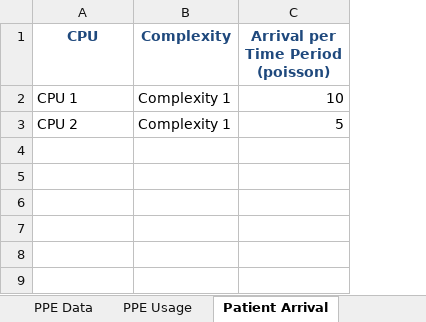
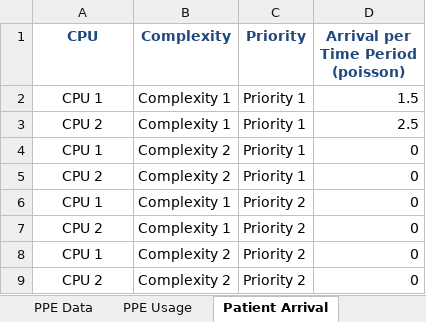
Before and after one commit to Konstantin-Volodin/UOttawa-Dynamic-Knapsack-Problem-Python, an Excel workbook: v2-Implementation/Data/Data-complex-newcost.xlsx, sheet Patient Arrival, drawn as a sheet; values as stored, in another font and other column widths than the file's, no borders; addresses are those after the commit; the diff names each change by its address in the sheet, - before the commit and + after, or states it on an @@ line.

Commit message:
working on adding a priority index

```diff
--- a/v2-Implementation/Data/Data-complex-newcost.xlsx (sheet Patient Arrival)
+++ b/v2-Implementation/Data/Data-complex-newcost.xlsx (sheet Patient Arrival)
+column C (Priority), rows 2-3: Priority 1 | Priority 1
-A2:A3 alignment: left
+A2:A3 alignment: center
-D2: 10
+D2: 1.5
-D3: 5
+D3: 2.5
+row 4: CPU 1 | Complexity 2 | Priority 1 | 0
+row 5: CPU 2 | Complexity 2 | Priority 1 | 0
+row 6: CPU 1 | Complexity 1 | Priority 2 | 0
+row 7: CPU 2 | Complexity 1 | Priority 2 | 0
+row 8: CPU 1 | Complexity 2 | Priority 2 | 0
+row 9: CPU 2 | Complexity 2 | Priority 2 | 0
```
Also changed, not shown: sheet Expected State Values, sheet Model Parameters, sheet Patient Transitions, sheet PPE Usage, sheet Indices Data, sheet PPE Data, charts or pictures, v2-Implementation/Data/Data-full-newcost.xlsx, 22 other files.
